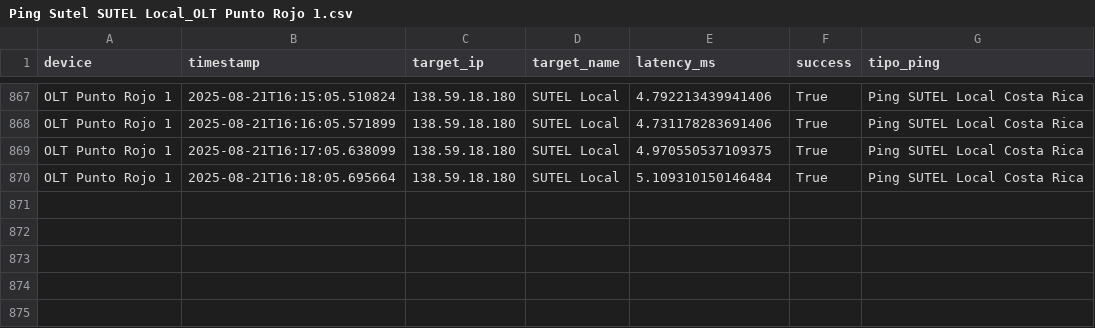
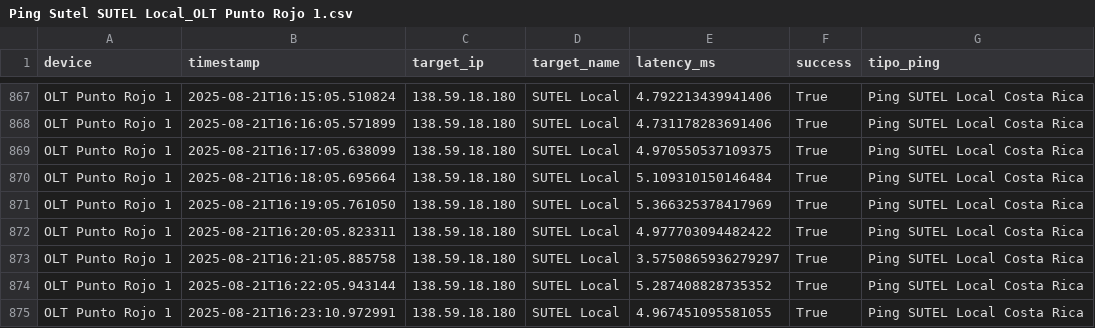
Before and after one commit to NUCsMonitoreo/sondas-data, a CSV file: data/NUC-SONDA16/Ping Sutel SUTEL Local_OLT Punto Rojo 1.csv, drawn as a sheet; only a part is shown, gaps mark what is left out.

```diff
--- a/data/NUC-SONDA16/Ping Sutel SUTEL Local_OLT Punto Rojo 1.csv
+++ b/data/NUC-SONDA16/Ping Sutel SUTEL Local_OLT Punto Rojo 1.csv
@@ -870 +870,6 @@ OLT Punto Rojo 1,2025-08-21T16:17:05.638099,138.59.18.180,SUTEL Local,4.97055053
 OLT Punto Rojo 1,2025-08-21T16:18:05.695664,138.59.18.180,SUTEL Local,5.109310150146484,True,Ping SUTEL Local Costa Rica
+OLT Punto Rojo 1,2025-08-21T16:19:05.761050,138.59.18.180,SUTEL Local,5.366325378417969,True,Ping SUTEL Local Costa Rica
+OLT Punto Rojo 1,2025-08-21T16:20:05.823311,138.59.18.180,SUTEL Local,4.977703094482422,True,Ping SUTEL Local Costa Rica
+OLT Punto Rojo 1,2025-08-21T16:21:05.885758,138.59.18.180,SUTEL Local,3.5750865936279297,True,Ping SUTEL Local Costa Rica
+OLT Punto Rojo 1,2025-08-21T16:22:05.943144,138.59.18.180,SUTEL Local,5.287408828735352,True,Ping SUTEL Local Costa Rica
+OLT Punto Rojo 1,2025-08-21T16:23:10.972991,138.59.18.180,SUTEL Local,4.967451095581055,True,Ping SUTEL Local Costa Rica
```
Also changed, not shown: data/NUC-SONDA16/Ping Sutel SUTEL Internacional_OLT Punto Rojo 1.csv, data/NUC-SONDA16/Speedtest_OLT Punto Rojo 1.csv.
